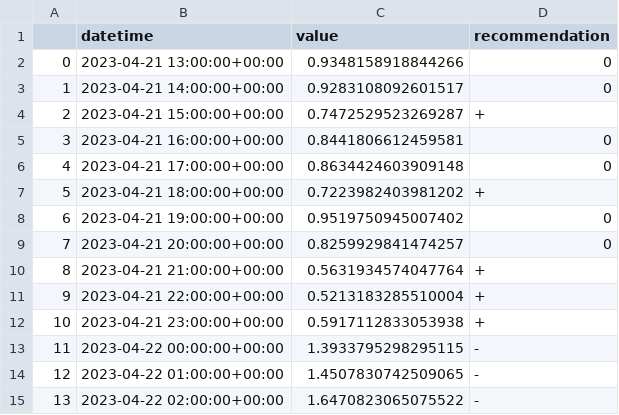
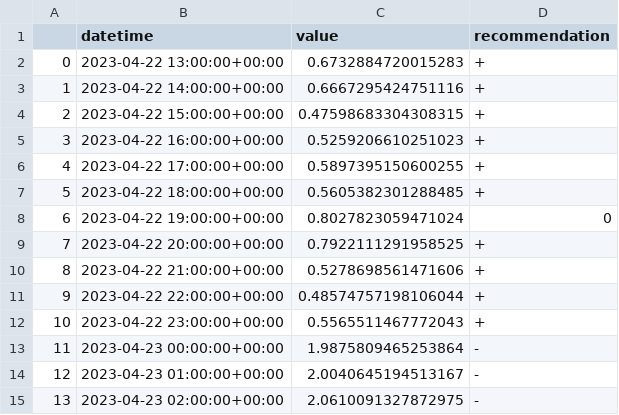
Before and after one commit to IDS-mini/electricity, a CSV file: forecast_data/forecasts.csv, drawn as a sheet; only a part is shown; the diff covers the shown part only.

Commit message:
Forecast update

```diff
--- a/forecast_data/forecasts.csv
+++ b/forecast_data/forecasts.csv
@@ -1,15 +1,15 @@
 ,datetime,value,recommendation
-0,2023-04-21 13:00:00+00:00,0.9348158918844266,0
-1,2023-04-21 14:00:00+00:00,0.9283108092601517,0
-2,2023-04-21 15:00:00+00:00,0.7472529523269287,+
-3,2023-04-21 16:00:00+00:00,0.8441806612459581,0
-4,2023-04-21 17:00:00+00:00,0.8634424603909148,0
-5,2023-04-21 18:00:00+00:00,0.7223982403981202,+
-6,2023-04-21 19:00:00+00:00,0.9519750945007402,0
-7,2023-04-21 20:00:00+00:00,0.8259929841474257,0
-8,2023-04-21 21:00:00+00:00,0.5631934574047764,+
-9,2023-04-21 22:00:00+00:00,0.5213183285510004,+
-10,2023-04-21 23:00:00+00:00,0.5917112833053938,+
-11,2023-04-22 00:00:00+00:00,1.3933795298295115,-
-12,2023-04-22 01:00:00+00:00,1.4507830742509065,-
-13,2023-04-22 02:00:00+00:00,1.6470823065075522,-
+0,2023-04-22 13:00:00+00:00,0.6732884720015283,+
+1,2023-04-22 14:00:00+00:00,0.6667295424751116,+
+2,2023-04-22 15:00:00+00:00,0.47598683304308315,+
+3,2023-04-22 16:00:00+00:00,0.5259206610251023,+
+4,2023-04-22 17:00:00+00:00,0.5897395150600255,+
+5,2023-04-22 18:00:00+00:00,0.5605382301288485,+
+6,2023-04-22 19:00:00+00:00,0.8027823059471024,0
+7,2023-04-22 20:00:00+00:00,0.7922111291958525,+
+8,2023-04-22 21:00:00+00:00,0.5278698561471606,+
+9,2023-04-22 22:00:00+00:00,0.48574757198106044,+
+10,2023-04-22 23:00:00+00:00,0.5565511467772043,+
+11,2023-04-23 00:00:00+00:00,1.9875809465253864,-
+12,2023-04-23 01:00:00+00:00,2.0040645194513167,-
+13,2023-04-23 02:00:00+00:00,2.0610091327872975,-
```
Also changed, not shown: 151 edited cells elsewhere in this file.
